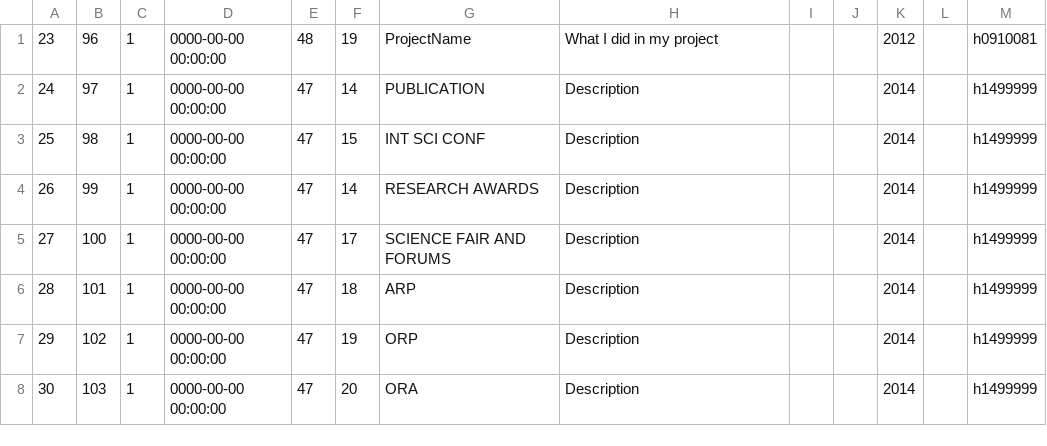
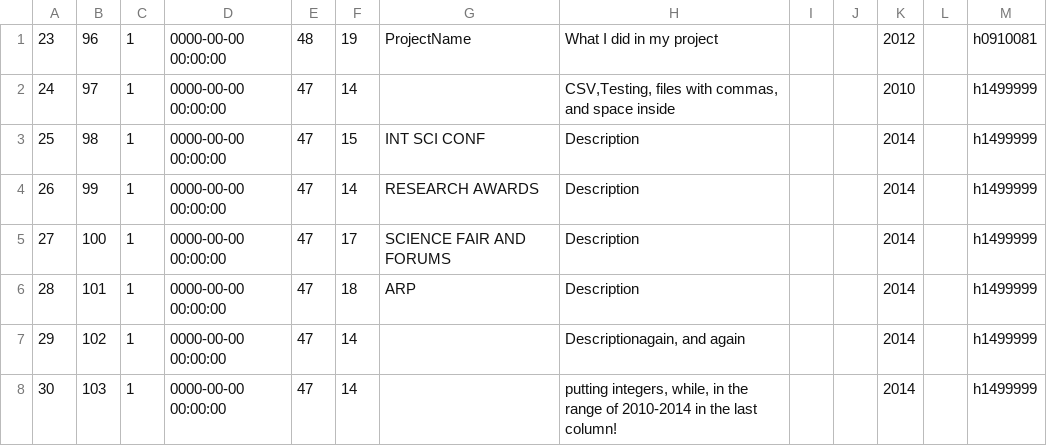
Before and after one commit to leeyimin/CsProject, a CSV file: gin_rieform_records (1).csv, drawn as a sheet.

```diff
--- a/gin_rieform_records (1).csv
+++ b/gin_rieform_records (1).csv
@@ -1,3 +1,3 @@
 "23","96","1","0000-00-00 00:00:00","48","19","ProjectName","What I did in my project",,,"2012",,"h0910081"
-"24","97","1","0000-00-00 00:00:00","47","14","PUBLICATION","Description",,,"2014",,"h1499999"
+"24","97","1","0000-00-00 00:00:00","47","14","","CSV,Testing, files with commas, and space inside",,,"2010",,"h1499999"
 "25","98","1","0000-00-00 00:00:00","47","15","INT SCI CONF","Description",,,"2014",,"h1499999"
@@ -6,3 +6,3 @@
 "28","101","1","0000-00-00 00:00:00","47","18","ARP","Description",,,"2014",,"h1499999"
-"29","102","1","0000-00-00 00:00:00","47","19","ORP","Description",,,"2014",,"h1499999"
-"30","103","1","0000-00-00 00:00:00","47","20","ORA","Description",,,"2014",,"h1499999"
+"29","102","1","0000-00-00 00:00:00","47","14","","Descriptionagain, and again",,,"2014",,"h1499999"
+"30","103","1","0000-00-00 00:00:00","47","14","","putting integers, while, in the range of 2010-2014 in the last column!",,,"2014",,"h1499999"
```
Also changed, not shown: JDAS/parseTest.csv, 4 other files.
